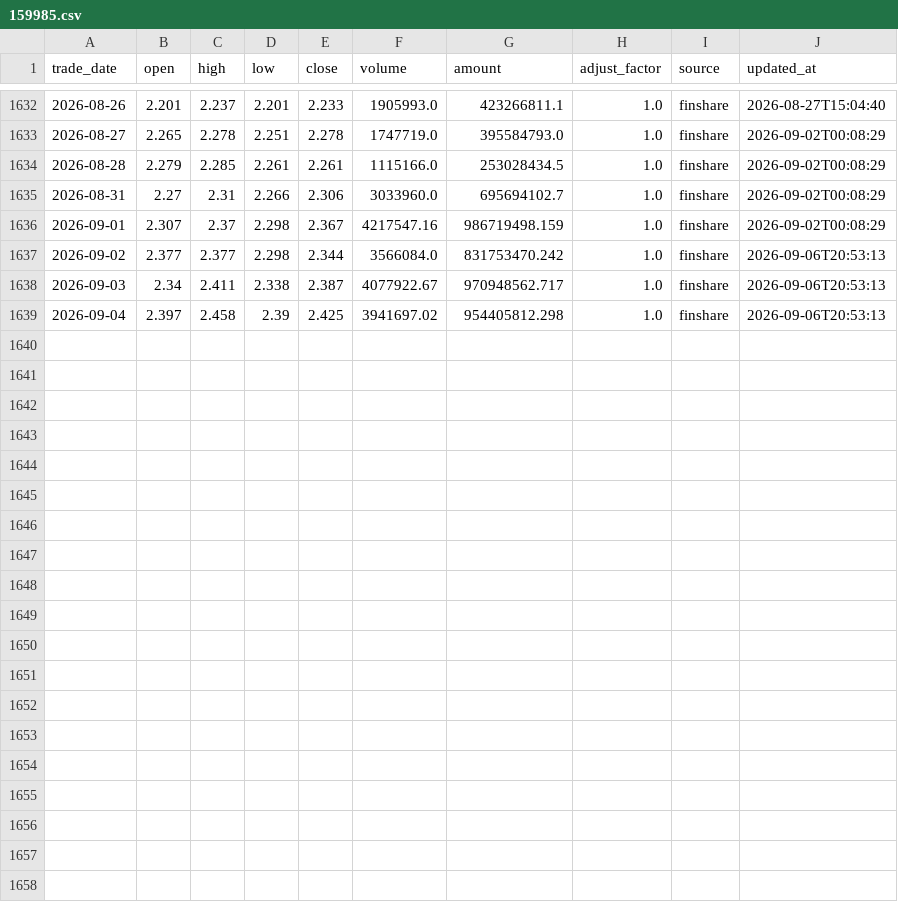
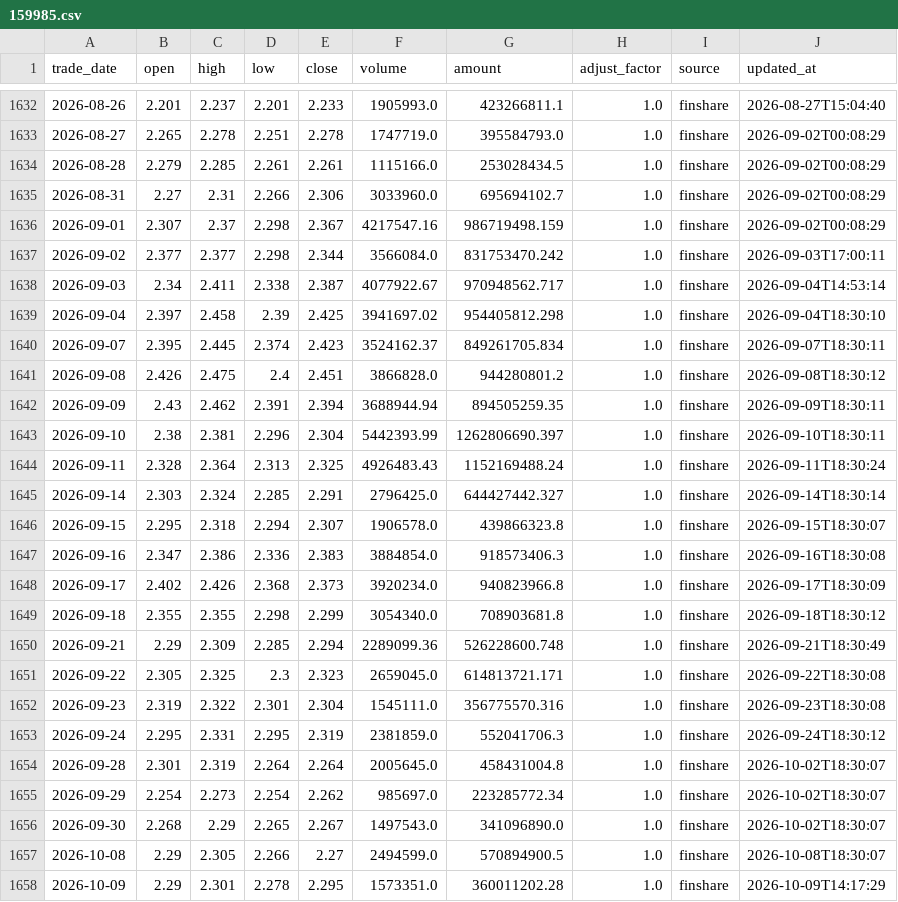
Before and after one commit to MorphKyan/strategy, a CSV file: platform/data/159985.csv, drawn as a sheet; only a part is shown, gaps mark what is left out.

```diff
--- a/platform/data/159985.csv
+++ b/platform/data/159985.csv
@@ -1636,4 +1636,23 @@ trade_date,open,high,low,close,volume,amount,adjust_factor,source,updated_at
 2026-09-01,2.307,2.37,2.298,2.367,4217547.16,986719498.159,1.0,finshare,2026-09-02T00:08:29
-2026-09-02,2.377,2.377,2.298,2.344,3566084.0,831753470.242,1.0,finshare,2026-09-06T20:53:13
-2026-09-03,2.34,2.411,2.338,2.387,4077922.67,970948562.717,1.0,finshare,2026-09-06T20:53:13
-2026-09-04,2.397,2.458,2.39,2.425,3941697.02,954405812.298,1.0,finshare,2026-09-06T20:53:13
+2026-09-02,2.377,2.377,2.298,2.344,3566084.0,831753470.242,1.0,finshare,2026-09-03T17:00:11
+2026-09-03,2.34,2.411,2.338,2.387,4077922.67,970948562.717,1.0,finshare,2026-09-04T14:53:14
+2026-09-04,2.397,2.458,2.39,2.425,3941697.02,954405812.298,1.0,finshare,2026-09-04T18:30:10
+2026-09-07,2.395,2.445,2.374,2.423,3524162.37,849261705.834,1.0,finshare,2026-09-07T18:30:11
+2026-09-08,2.426,2.475,2.4,2.451,3866828.0,944280801.2,1.0,finshare,2026-09-08T18:30:12
+2026-09-09,2.43,2.462,2.391,2.394,3688944.94,894505259.35,1.0,finshare,2026-09-09T18:30:11
+2026-09-10,2.38,2.381,2.296,2.304,5442393.99,1262806690.397,1.0,finshare,2026-09-10T18:30:11
+2026-09-11,2.328,2.364,2.313,2.325,4926483.43,1152169488.24,1.0,finshare,2026-09-11T18:30:24
+2026-09-14,2.303,2.324,2.285,2.291,2796425.0,644427442.327,1.0,finshare,2026-09-14T18:30:14
+2026-09-15,2.295,2.318,2.294,2.307,1906578.0,439866323.8,1.0,finshare,2026-09-15T18:30:07
+2026-09-16,2.347,2.386,2.336,2.383,3884854.0,918573406.3,1.0,finshare,2026-09-16T18:30:08
+2026-09-17,2.402,2.426,2.368,2.373,3920234.0,940823966.8,1.0,finshare,2026-09-17T18:30:09
+2026-09-18,2.355,2.355,2.298,2.299,3054340.0,708903681.8,1.0,finshare,2026-09-18T18:30:12
+2026-09-21,2.29,2.309,2.285,2.294,2289099.36,526228600.748,1.0,finshare,2026-09-21T18:30:49
+2026-09-22,2.305,2.325,2.3,2.323,2659045.0,614813721.171,1.0,finshare,2026-09-22T18:30:08
+2026-09-23,2.319,2.322,2.301,2.304,1545111.0,356775570.316,1.0,finshare,2026-09-23T18:30:08
+2026-09-24,2.295,2.331,2.295,2.319,2381859.0,552041706.3,1.0,finshare,2026-09-24T18:30:12
+2026-09-28,2.301,2.319,2.264,2.264,2005645.0,458431004.8,1.0,finshare,2026-10-02T18:30:07
+2026-09-29,2.254,2.273,2.254,2.262,985697.0,223285772.34,1.0,finshare,2026-10-02T18:30:07
+2026-09-30,2.268,2.29,2.265,2.267,1497543.0,341096890.0,1.0,finshare,2026-10-02T18:30:07
+2026-10-08,2.29,2.305,2.266,2.27,2494599.0,570894900.5,1.0,finshare,2026-10-08T18:30:07
+2026-10-09,2.29,2.301,2.278,2.295,1573351.0,360011202.28,1.0,finshare,2026-10-09T14:17:29
```
Also changed, not shown: platform/data/510300.csv, platform/data/510300_hfq_factor.csv, 19 other files.
